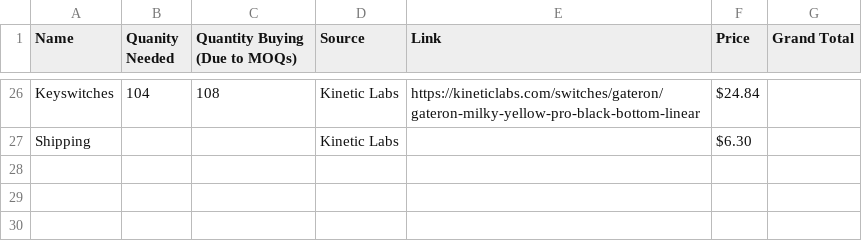
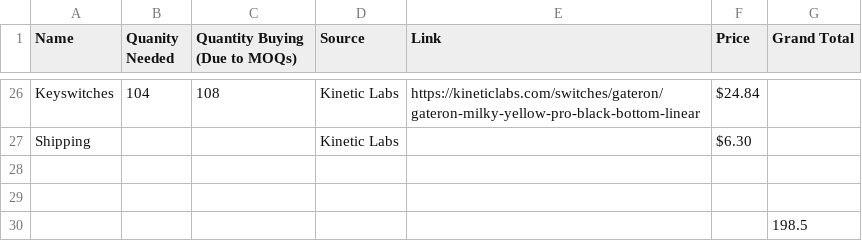
Before and after one commit to SbRhubarbPie/PieBoard, a CSV file: BOM.csv, drawn as a sheet; only a part is shown, gaps mark what is left out; the diff names each change by its address in the sheet, - before the commit and + after, or states it on an @@ line.

Commit message:
Update BOM.csv

```diff
--- a/BOM.csv
+++ b/BOM.csv
+row 28: (empty)
+row 29: (empty)
+row 30:  |  |  |  |  |  | 198.5
```
